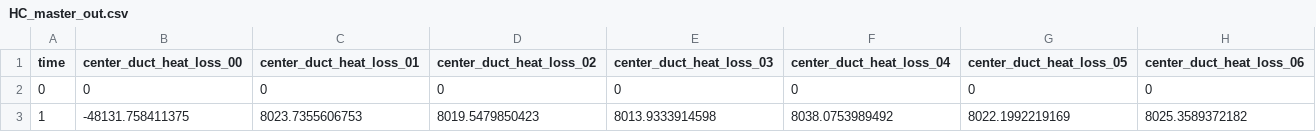
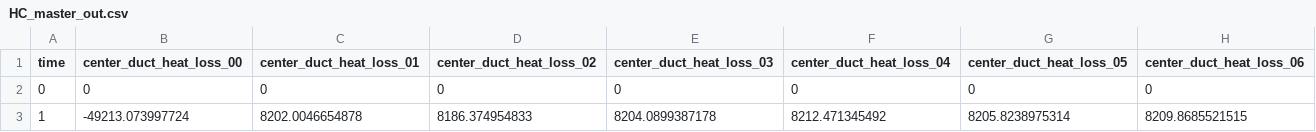
Before and after one commit to idaholab/virtual_test_bed, a CSV file: sfr/subchannel/multiple_SCM_assemblies/7assemblies/gold/HC_master_out.csv, drawn as a sheet.

```diff
--- a/sfr/subchannel/multiple_SCM_assemblies/7assemblies/gold/HC_master_out.csv
+++ b/sfr/subchannel/multiple_SCM_assemblies/7assemblies/gold/HC_master_out.csv
@@ -2,2 +2,2 @@ time,center_duct_heat_loss_00,center_duct_heat_loss_01,center_duct_heat_loss_02,
 0,0,0,0,0,0,0,0
-1,-48131.758411375,8023.7355606753,8019.5479850423,8013.9333914598,8038.0753989492,8022.1992219169,8025.3589372182
+1,-49213.073997724,8202.0046654878,8186.374954833,8204.0899387178,8212.471345492,8205.8238975314,8209.8685521515
```
Also changed, not shown: sfr/subchannel/multiple_SCM_assemblies/7assemblies/gold/HC_master_out_subchannel0.csv, sfr/subchannel/ornl_19_pin/gold/ornl_19_pin_out.csv, 2 other files.
